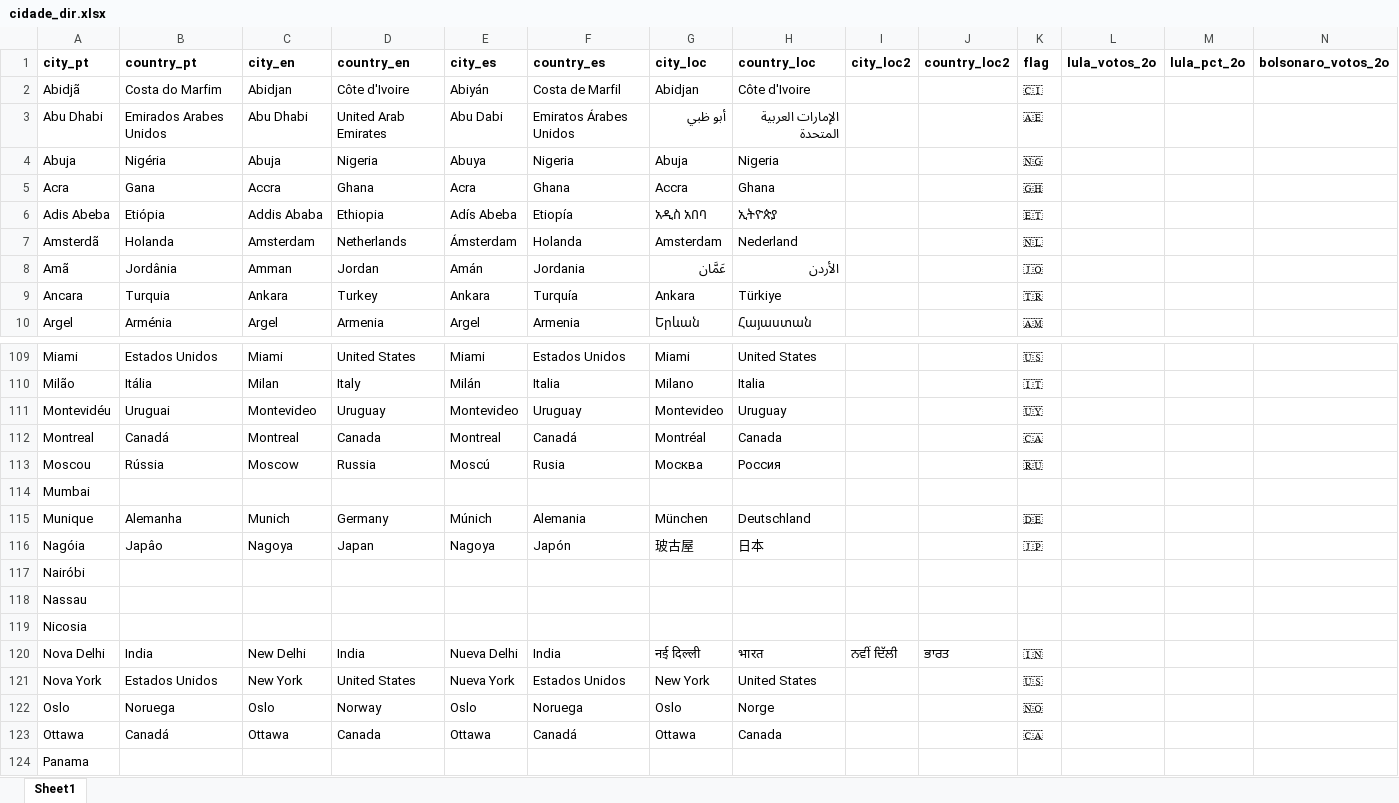
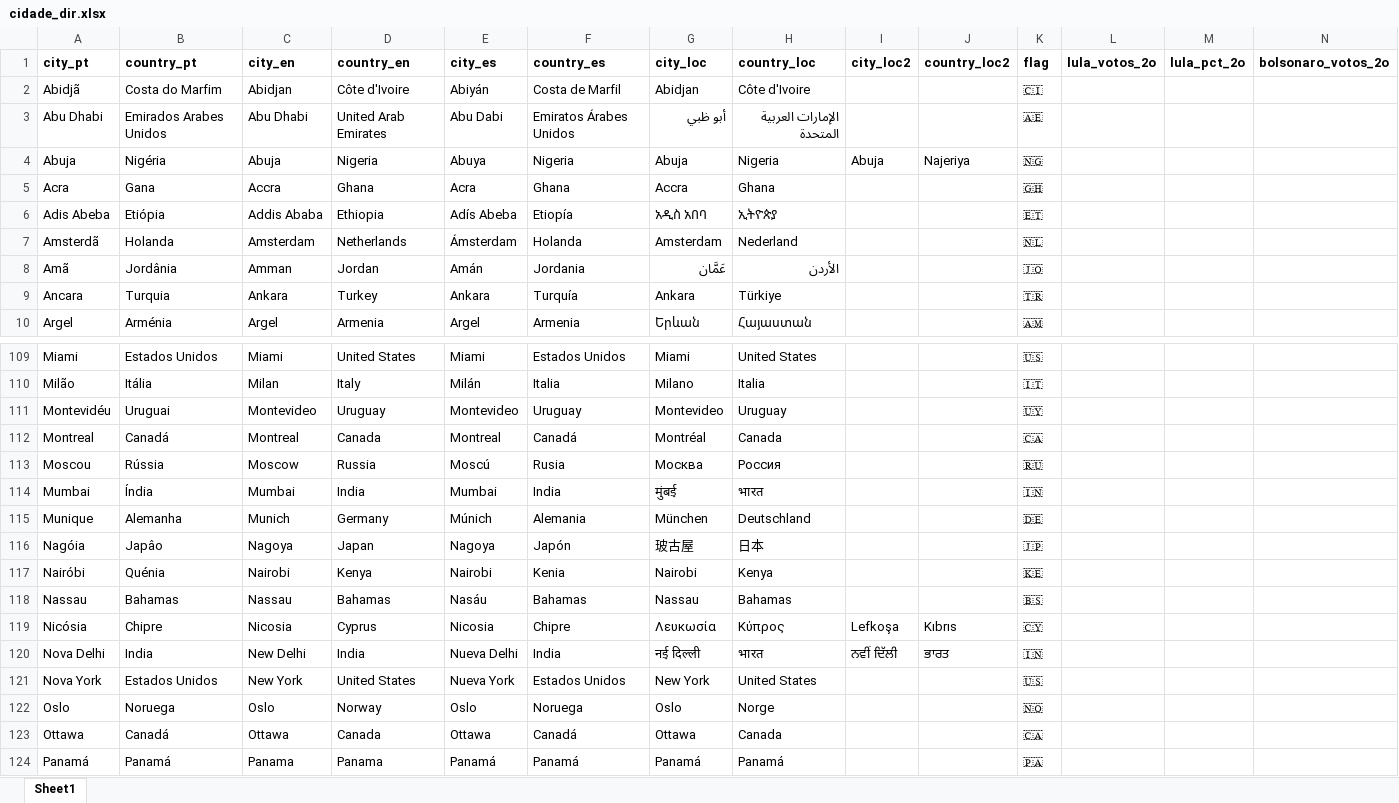
Before and after one commit to fakebenjay/brasil-eleicoes-2022-exterior, an Excel workbook: cidade_dir.xlsx, sheet Sheet1, drawn as a sheet; only a part is shown, gaps mark what is left out; values as stored, in another font and other column widths than the file's, no borders; removed rows and columns are numbered as before the commit, all else as after; rows hold the shown columns only; the diff covers the shown part only; the diff names each change by its address in the sheet, - before the commit and + after, or states it on an @@ line.

```diff
--- a/cidade_dir.xlsx (sheet Sheet1)
+++ b/cidade_dir.xlsx (sheet Sheet1)
-I4 (city_loc2): (empty)
+I4 (city_loc2): Abuja
-J4 (country_loc2): (empty)
+J4 (country_loc2): Najeriya
-B114 (country_pt): (empty)
+B114 (country_pt): Índia
-C114 (city_en): (empty)
+C114 (city_en): Mumbai
-D114 (country_en): (empty)
+D114 (country_en): India
-E114 (city_es): (empty)
+E114 (city_es): Mumbai
-F114 (country_es): (empty)
+F114 (country_es): India
-G114 (city_loc): (empty)
+G114 (city_loc): मुंबई
-H114 (country_loc): (empty)
+H114 (country_loc): भारत
-K114 (flag): (empty)
+K114 (flag): 🇮🇳
-B117 (country_pt): (empty)
+B117 (country_pt): Quénia
-C117 (city_en): (empty)
+C117 (city_en): Nairobi
-D117 (country_en): (empty)
+D117 (country_en): Kenya
-E117 (city_es): (empty)
+E117 (city_es): Nairobi
-F117 (country_es): (empty)
+F117 (country_es): Kenia
-G117 (city_loc): (empty)
+G117 (city_loc): Nairobi
-H117 (country_loc): (empty)
+H117 (country_loc): Kenya
-K117 (flag): (empty)
+K117 (flag): 🇰🇪
-B118 (country_pt): (empty)
+B118 (country_pt): Bahamas
-C118 (city_en): (empty)
+C118 (city_en): Nassau
-D118 (country_en): (empty)
+D118 (country_en): Bahamas
-E118 (city_es): (empty)
+E118 (city_es): Nasáu
-F118 (country_es): (empty)
+F118 (country_es): Bahamas
-G118 (city_loc): (empty)
+G118 (city_loc): Nassau
-H118 (country_loc): (empty)
+H118 (country_loc): Bahamas
-K118 (flag): (empty)
+K118 (flag): 🇧🇸
-row 119: Nicosia
+row 119: Nicósia | Chipre | Nicosia | Cyprus | Nicosia | Chipre | Λευκωσία | Κύπρος | Lefkoşa | Kıbrıs | 🇨🇾
-row 124: Panama
+row 124: Panamá | Panamá | Panama | Panama | Panamá | Panamá | Panamá | Panamá |  |  | 🇵🇦
```
Also changed, not shown: 8 added rows, 8 removed rows and 376 edited cells elsewhere in this sheet, 1 other file.
